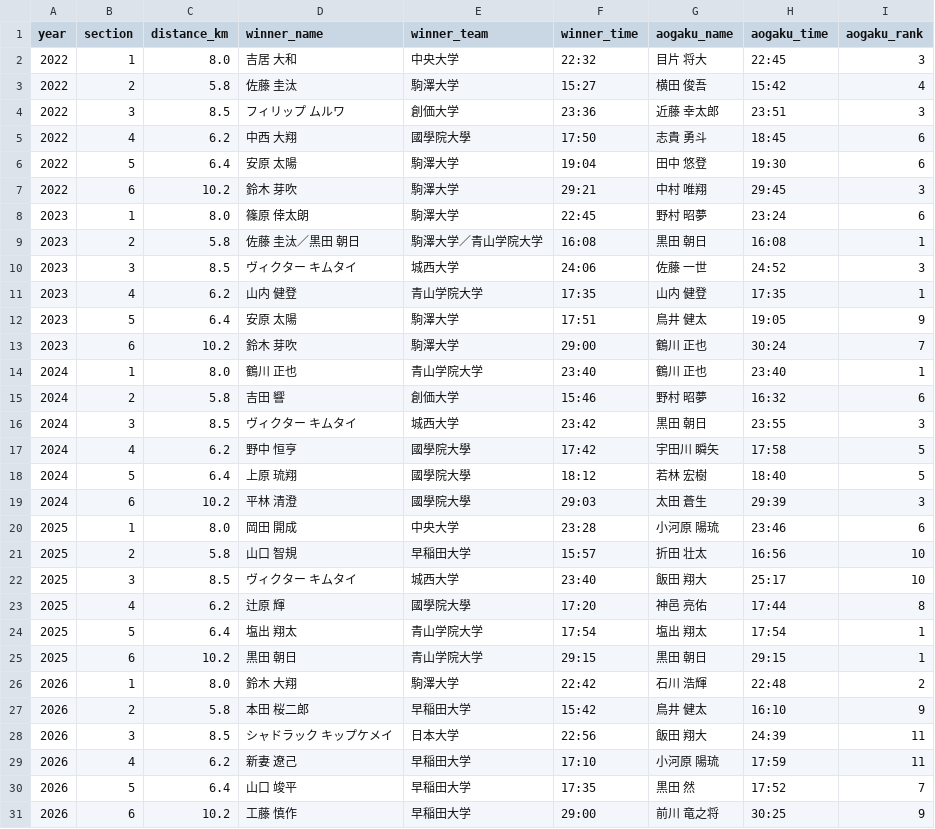
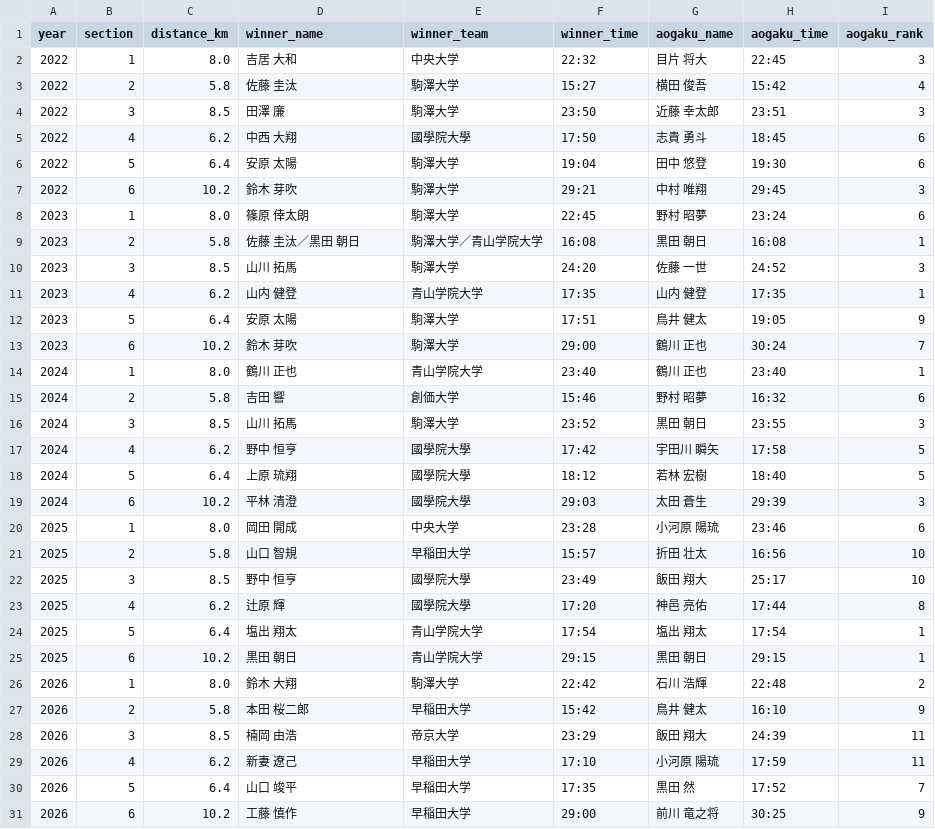
Before and after one commit to itoaogaku/rikujo, a CSV file: data/izumo_sections.csv, drawn as a sheet.

```diff
--- a/data/izumo_sections.csv
+++ b/data/izumo_sections.csv
@@ -3,3 +3,3 @@ year,section,distance_km,winner_name,winner_team,winner_time,aogaku_name,aogaku_
 2022,2,5.8,佐藤 圭汰,駒澤大学,15:27,横田 俊吾,15:42,4
-2022,3,8.5,フィリップ ムルワ,創価大学,23:36,近藤 幸太郎,23:51,3
+2022,3,8.5,田澤 廉,駒澤大学,23:50,近藤 幸太郎,23:51,3
 2022,4,6.2,中西 大翔,國學院大學,17:50,志貴 勇斗,18:45,6
@@ -9,3 +9,3 @@ year,section,distance_km,winner_name,winner_team,winner_time,aogaku_name,aogaku_
 2023,2,5.8,佐藤 圭汰／黒田 朝日,駒澤大学／青山学院大学,16:08,黒田 朝日,16:08,1
-2023,3,8.5,ヴィクター キムタイ,城西大学,24:06,佐藤 一世,24:52,3
+2023,3,8.5,山川 拓馬,駒澤大学,24:20,佐藤 一世,24:52,3
 2023,4,6.2,山内 健登,青山学院大学,17:35,山内 健登,17:35,1
@@ -15,3 +15,3 @@ year,section,distance_km,winner_name,winner_team,winner_time,aogaku_name,aogaku_
 2024,2,5.8,吉田 響,創価大学,15:46,野村 昭夢,16:32,6
-2024,3,8.5,ヴィクター キムタイ,城西大学,23:42,黒田 朝日,23:55,3
+2024,3,8.5,山川 拓馬,駒澤大学,23:52,黒田 朝日,23:55,3
 2024,4,6.2,野中 恒亨,國學院大學,17:42,宇田川 瞬矢,17:58,5
@@ -21,3 +21,3 @@ year,section,distance_km,winner_name,winner_team,winner_time,aogaku_name,aogaku_
 2025,2,5.8,山口 智規,早稲田大学,15:57,折田 壮太,16:56,10
-2025,3,8.5,ヴィクター キムタイ,城西大学,23:40,飯田 翔大,25:17,10
+2025,3,8.5,野中 恒亨,國學院大學,23:49,飯田 翔大,25:17,10
 2025,4,6.2,辻原 輝,國學院大學,17:20,神邑 亮佑,17:44,8
@@ -27,3 +27,3 @@ year,section,distance_km,winner_name,winner_team,winner_time,aogaku_name,aogaku_
 2026,2,5.8,本田 桜二郎,早稲田大学,15:42,鳥井 健太,16:10,9
-2026,3,8.5,シャドラック キップケメイ,日本大学,22:56,飯田 翔大,24:39,11
+2026,3,8.5,楠岡 由浩,帝京大学,23:29,飯田 翔大,24:39,11
 2026,4,6.2,新妻 遼己,早稲田大学,17:10,小河原 陽琉,17:59,11
```
Also changed, not shown: data/izumo_sections_converted.csv.
